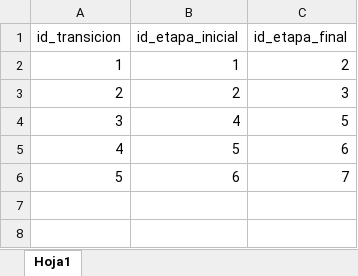
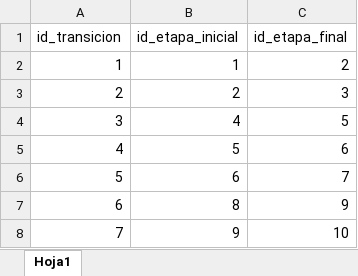
Before and after one commit to JorgeFdezPerez/spinners, an Excel workbook: MySQL/configuration/transiciones.xlsx, sheet Hoja1, drawn as a sheet; values as stored, in another font and other column widths than the file's, no borders; the diff names each change by its address in the sheet, - before the commit and + after, or states it on an @@ line.

```diff
--- a/MySQL/configuration/transiciones.xlsx (sheet Hoja1)
+++ b/MySQL/configuration/transiciones.xlsx (sheet Hoja1)
+row 7: 6 | 8 | 9
+row 8: 7 | 9 | 10
```
Also changed, not shown: MySQL/configuration/etapas.xlsx, MySQL/configuration/fases_etapas.xlsx, 7 other files.
